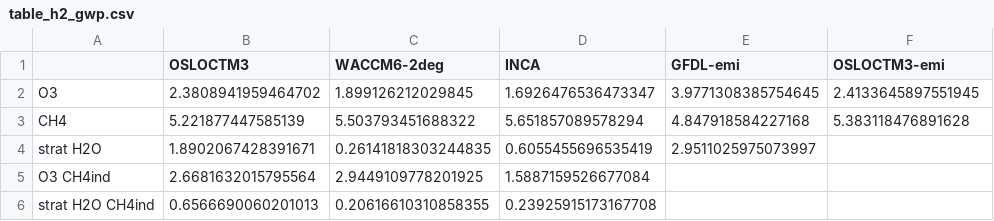
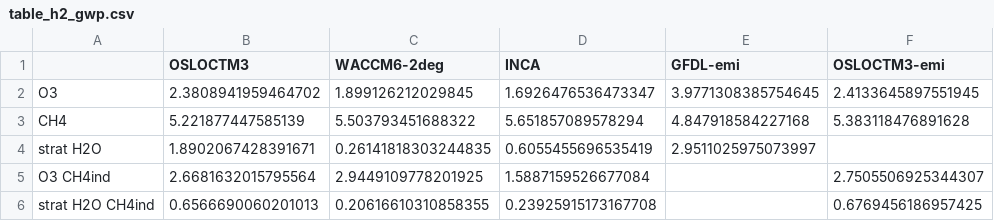
Before and after one commit to ciceroOslo/Hydrogen_GWP, a CSV file: output/table_h2_gwp.csv, drawn as a sheet.

```diff
--- a/output/table_h2_gwp.csv
+++ b/output/table_h2_gwp.csv
@@ -4,3 +4,3 @@ CH4,5.221877447585139,5.503793451688322,5.651857089578294,4.847918584227168,5.38
 strat H2O,1.8902067428391671,0.26141818303244835,0.6055455696535419,2.9511025975073997,
-O3 CH4ind,2.6681632015795564,2.9449109778201925,1.5887159526677084,,
-strat H2O CH4ind,0.6566690060201013,0.20616610310858355,0.23925915173167708,,
+O3 CH4ind,2.6681632015795564,2.9449109778201925,1.5887159526677084,,2.7505506925344307
+strat H2O CH4ind,0.6566690060201013,0.20616610310858355,0.23925915173167708,,0.6769456186957425
```
Also changed, not shown: output/drydep_50_table_ch4_gwp.csv, output/drydep_50_table_h2_gwp.csv, 5 other files.
